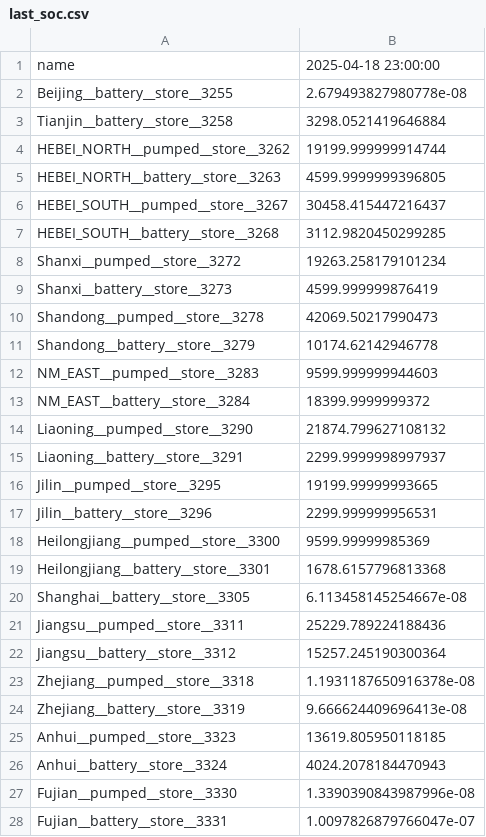
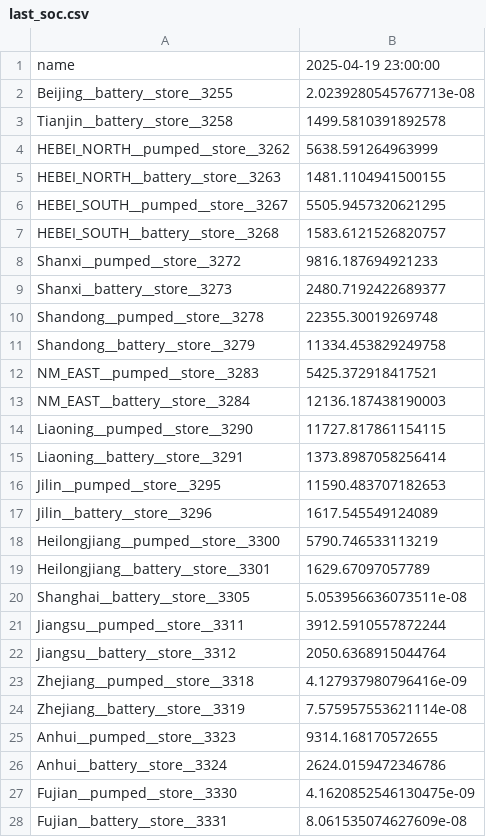
Before and after one commit to Shawn-Zhang122/Pypsa-Draworld-ElecTRADE, a CSV file: docs/out/last_soc.csv, drawn as a sheet; only a part is shown; the diff covers the shown part only.

```diff
--- a/docs/out/last_soc.csv
+++ b/docs/out/last_soc.csv
@@ -1,28 +1,28 @@
-name,2025-04-18 23:00:00
-Beijing__battery__store__3255,2.679493827980778e-08
-Tianjin__battery__store__3258,3298.0521419646884
-HEBEI_NORTH__pumped__store__3262,19199.999999914744
-HEBEI_NORTH__battery__store__3263,4599.9999999396805
-HEBEI_SOUTH__pumped__store__3267,30458.415447216437
-HEBEI_SOUTH__battery__store__3268,3112.9820450299285
-Shanxi__pumped__store__3272,19263.258179101234
-Shanxi__battery__store__3273,4599.999999876419
-Shandong__pumped__store__3278,42069.50217990473
-Shandong__battery__store__3279,10174.62142946778
-NM_EAST__pumped__store__3283,9599.999999944603
-NM_EAST__battery__store__3284,18399.9999999372
-Liaoning__pumped__store__3290,21874.799627108132
-Liaoning__battery__store__3291,2299.9999998997937
-Jilin__pumped__store__3295,19199.99999993665
-Jilin__battery__store__3296,2299.999999956531
-Heilongjiang__pumped__store__3300,9599.99999985369
-Heilongjiang__battery__store__3301,1678.6157796813368
-Shanghai__battery__store__3305,6.113458145254667e-08
-Jiangsu__pumped__store__3311,25229.789224188436
-Jiangsu__battery__store__3312,15257.245190300364
-Zhejiang__pumped__store__3318,1.1931187650916378e-08
-Zhejiang__battery__store__3319,9.666624409696413e-08
-Anhui__pumped__store__3323,13619.805950118185
-Anhui__battery__store__3324,4024.2078184470943
-Fujian__pumped__store__3330,1.3390390843987996e-08
-Fujian__battery__store__3331,1.0097826879766047e-07
+name,2025-04-19 23:00:00
+Beijing__battery__store__3255,2.0239280545767713e-08
+Tianjin__battery__store__3258,1499.5810391892578
+HEBEI_NORTH__pumped__store__3262,5638.591264963999
+HEBEI_NORTH__battery__store__3263,1481.1104941500155
+HEBEI_SOUTH__pumped__store__3267,5505.9457320621295
+HEBEI_SOUTH__battery__store__3268,1583.6121526820757
+Shanxi__pumped__store__3272,9816.187694921233
+Shanxi__battery__store__3273,2480.7192422689377
+Shandong__pumped__store__3278,22355.30019269748
+Shandong__battery__store__3279,11334.453829249758
+NM_EAST__pumped__store__3283,5425.372918417521
+NM_EAST__battery__store__3284,12136.187438190003
+Liaoning__pumped__store__3290,11727.817861154115
+Liaoning__battery__store__3291,1373.8987058256414
+Jilin__pumped__store__3295,11590.483707182653
+Jilin__battery__store__3296,1617.545549124089
+Heilongjiang__pumped__store__3300,5790.746533113219
+Heilongjiang__battery__store__3301,1629.67097057789
+Shanghai__battery__store__3305,5.053956636073511e-08
+Jiangsu__pumped__store__3311,3912.5910557872244
+Jiangsu__battery__store__3312,2050.6368915044764
+Zhejiang__pumped__store__3318,4.127937980796416e-09
+Zhejiang__battery__store__3319,7.575957553621114e-08
+Anhui__pumped__store__3323,9314.168170572655
+Anhui__battery__store__3324,2624.0159472346786
+Fujian__pumped__store__3330,4.1620852546130475e-09
+Fujian__battery__store__3331,8.061535074627609e-08
```
Also changed, not shown: 25 edited cells elsewhere in this file, 4 other files.
